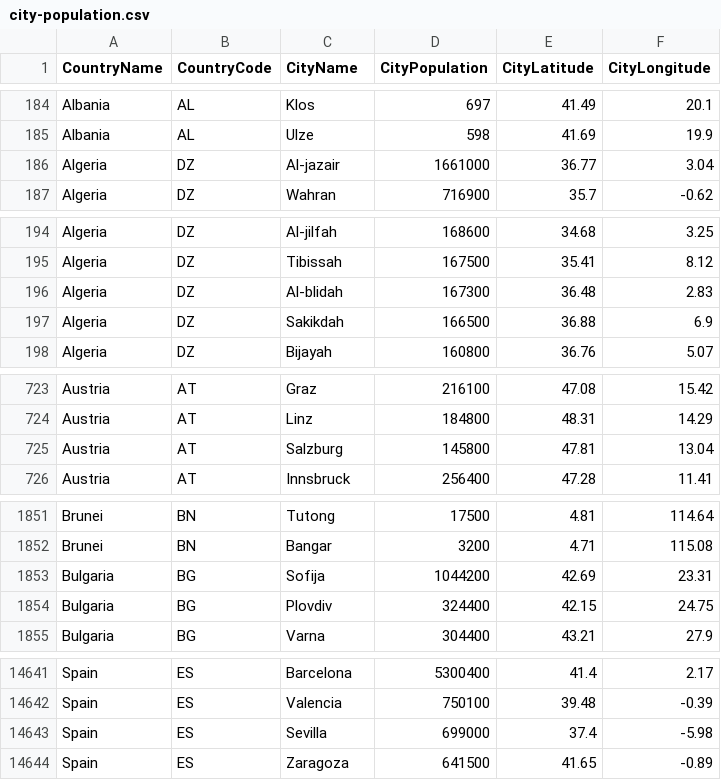
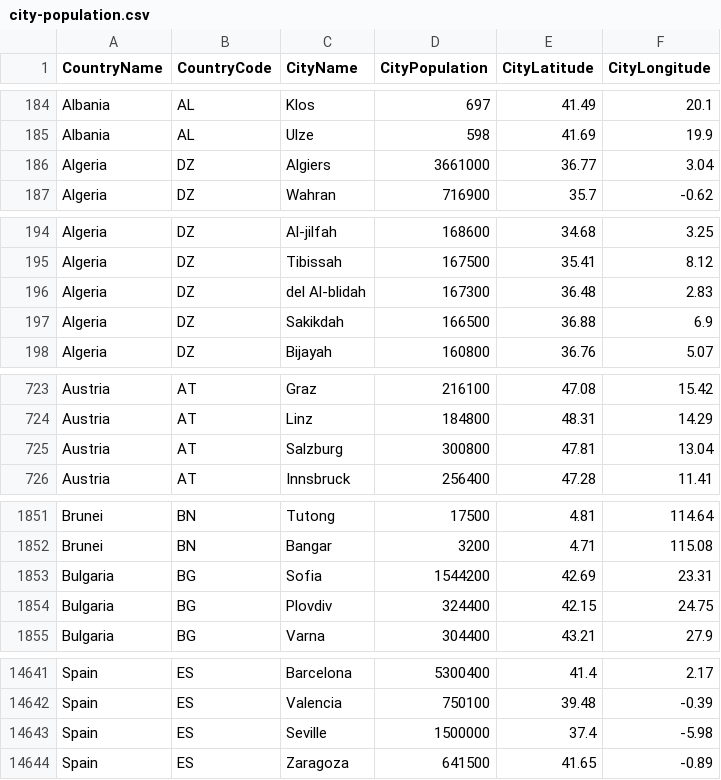
Before and after one commit to alex853/airways, a CSV file: src/main/resources/city-population.csv, drawn as a sheet; only a part is shown, gaps mark what is left out; the diff covers the shown part only.

```diff
--- a/src/main/resources/city-population.csv
+++ b/src/main/resources/city-population.csv
@@ -185,3 +185,3 @@ Albania,AL,Klos,697,41.49,20.1
 Albania,AL,Ulze,598,41.69,19.9
-Algeria,DZ,Al-jazair,1661000,36.77,3.04
+Algeria,DZ,Algiers,3661000,36.77,3.04
 Algeria,DZ,Wahran,716900,35.7,-0.62
@@ -195,3 +195,3 @@ Algeria,DZ,Al-jilfah,168600,34.68,3.25
 Algeria,DZ,Tibissah,167500,35.41,8.12
-Algeria,DZ,Al-blidah,167300,36.48,2.83
+Algeria,DZ,del Al-blidah,167300,36.48,2.83
 Algeria,DZ,Sakikdah,166500,36.88,6.9
@@ -724,3 +724,3 @@ Austria,AT,Graz,216100,47.08,15.42
 Austria,AT,Linz,184800,48.31,14.29
-Austria,AT,Salzburg,145800,47.81,13.04
+Austria,AT,Salzburg,300800,47.81,13.04
 Austria,AT,Innsbruck,256400,47.28,11.41
@@ -1852,3 +1852,3 @@ Brunei,BN,Tutong,17500,4.81,114.64
 Brunei,BN,Bangar,3200,4.71,115.08
-Bulgaria,BG,Sofija,1044200,42.69,23.31
+Bulgaria,BG,Sofia,1544200,42.69,23.31
 Bulgaria,BG,Plovdiv,324400,42.15,24.75
@@ -14642,3 +14642,3 @@ Spain,ES,Barcelona,5300400,41.4,2.17
 Spain,ES,Valencia,750100,39.48,-0.39
-Spain,ES,Sevilla,699000,37.4,-5.98
+Spain,ES,Seville,1500000,37.4,-5.98
 Spain,ES,Zaragoza,641500,41.65,-0.89
```
Also changed, not shown: 2 edited cells elsewhere in this file, 5 other files.
